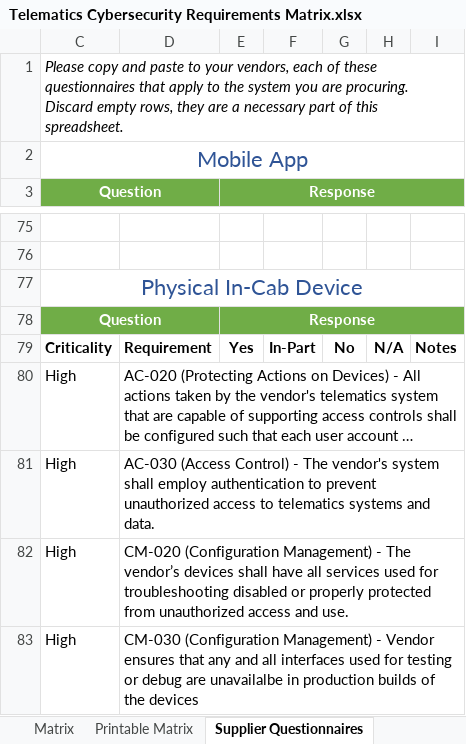
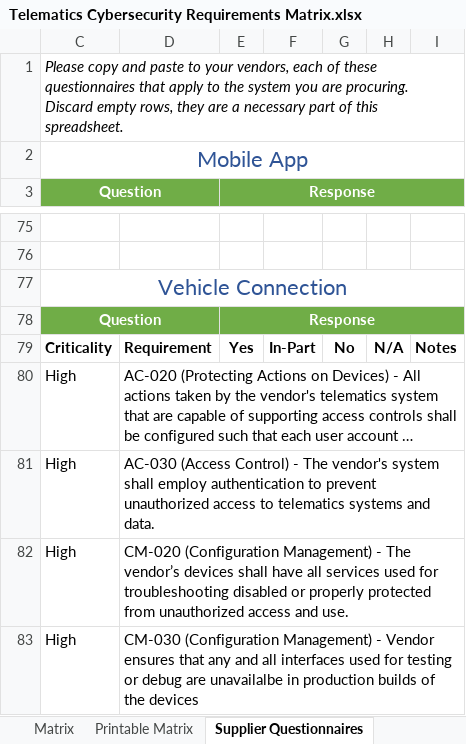
Before and after one commit to nmfta-repo/nmfta-telematics_security_requirements, an Excel workbook: Telematics Cybersecurity Requirements Matrix.xlsx, sheet Supplier Questionnaires, drawn as a sheet; only a part is shown, gaps mark what is left out; long unchanged cells end in …; values as stored, in another font and other column widths than the file's, no borders; table styles not drawn; the diff names each change by its address in the sheet, - before the commit and + after, or states it on an @@ line.

```diff
--- a/Telematics Cybersecurity Requirements Matrix.xlsx (sheet Supplier Questionnaires)
+++ b/Telematics Cybersecurity Requirements Matrix.xlsx (sheet Supplier Questionnaires)
-C77 (Question): Physical In-Cab Device
+C77 (Question): Vehicle Connection
```
Also changed, not shown: sheet Printable Matrix, sheet Matrix, formulas that keep their value, 4 other files.
